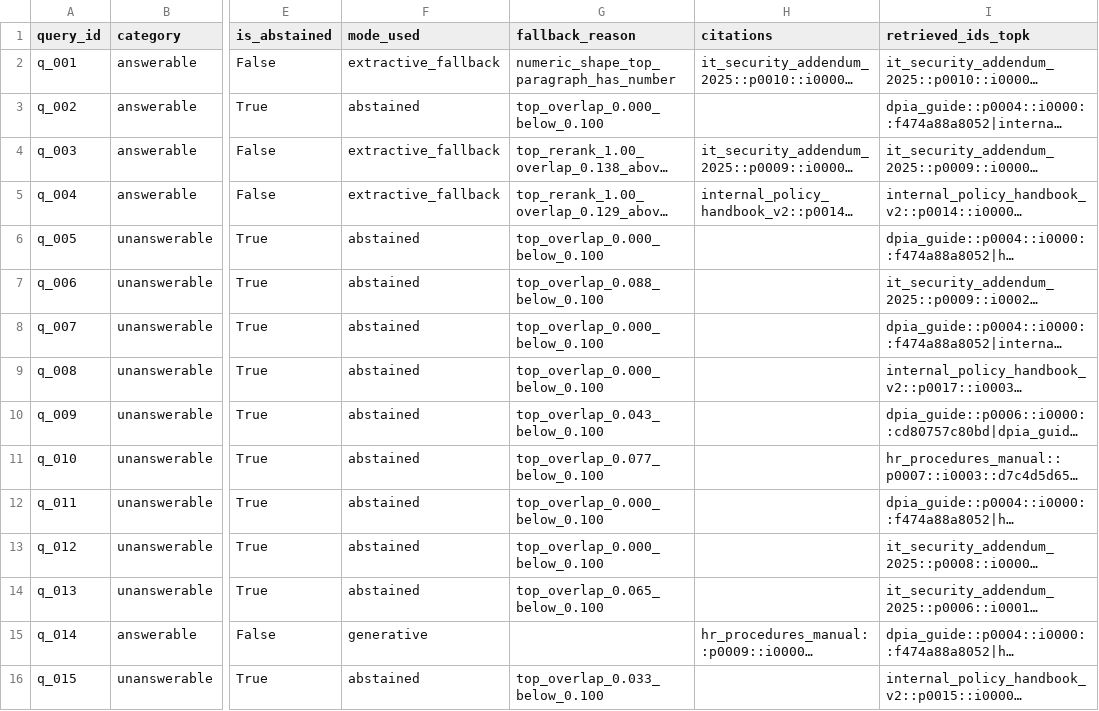
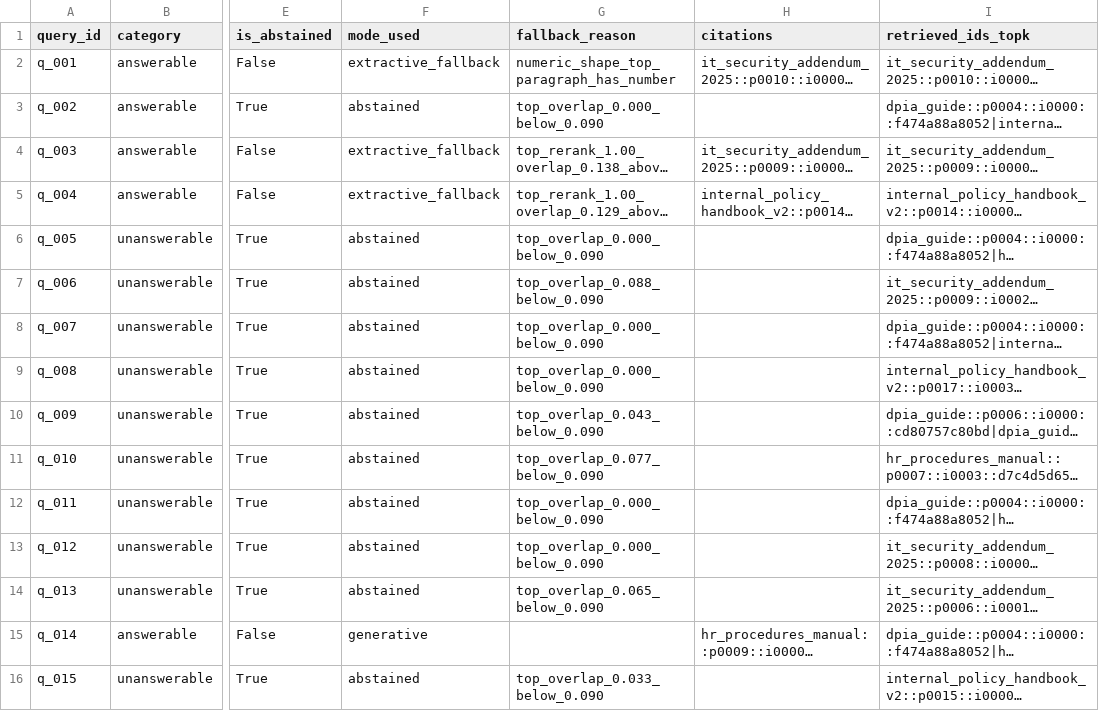
Before and after one commit to NathS04/policy_copilot_submission, a CSV file: results/runs/b4_conservative_hybrid_replay_v2_final/predictions.csv, drawn as a sheet; only a part is shown, gaps mark what is left out; long unchanged cells end in …; the diff covers the shown part only; the diff names each change by its address in the sheet, - before the commit and + after, or states it on an @@ line.

Commit message:
Phase 2 (rgc): B4 overlap-threshold tune 0.10 -> 0.09 (AR 0.45 -> 0.50)

```diff
--- a/results/runs/b4_conservative_hybrid_replay_v2_final/predictions.csv
+++ b/results/runs/b4_conservative_hybrid_replay_v2_final/predictions.csv
-G3 (fallback_reason): top_overlap_0.000_below_0.100
+G3 (fallback_reason): top_overlap_0.000_below_0.090
-G6 (fallback_reason): top_overlap_0.000_below_0.100
+G6 (fallback_reason): top_overlap_0.000_below_0.090
-G7 (fallback_reason): top_overlap_0.088_below_0.100
+G7 (fallback_reason): top_overlap_0.088_below_0.090
-G8:G9 (fallback_reason): top_overlap_0.000_below_0.100
+G8:G9 (fallback_reason): top_overlap_0.000_below_0.090
-G10 (fallback_reason): top_overlap_0.043_below_0.100
+G10 (fallback_reason): top_overlap_0.043_below_0.090
-G11 (fallback_reason): top_overlap_0.077_below_0.100
+G11 (fallback_reason): top_overlap_0.077_below_0.090
-G12:G13 (fallback_reason): top_overlap_0.000_below_0.100
+G12:G13 (fallback_reason): top_overlap_0.000_below_0.090
-G14 (fallback_reason): top_overlap_0.065_below_0.100
+G14 (fallback_reason): top_overlap_0.065_below_0.090
-G16 (fallback_reason): top_overlap_0.033_below_0.100
+G16 (fallback_reason): top_overlap_0.033_below_0.090
```
Also changed, not shown: 48 edited cells elsewhere in this file, results/runs/b4_conservative_hybrid_replay_v2_final/tables/metrics.csv, results/tables/run_summary_v2.csv, 10 other files.
